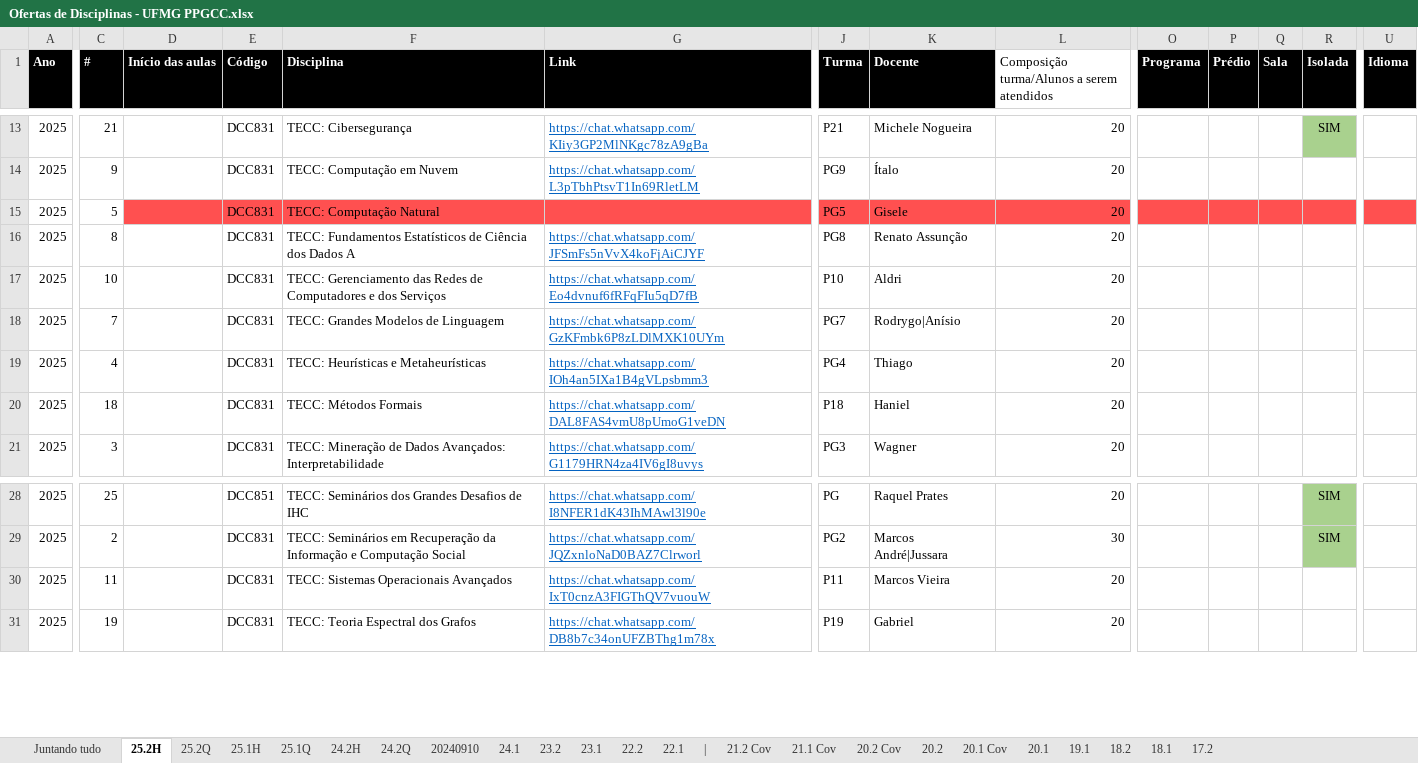
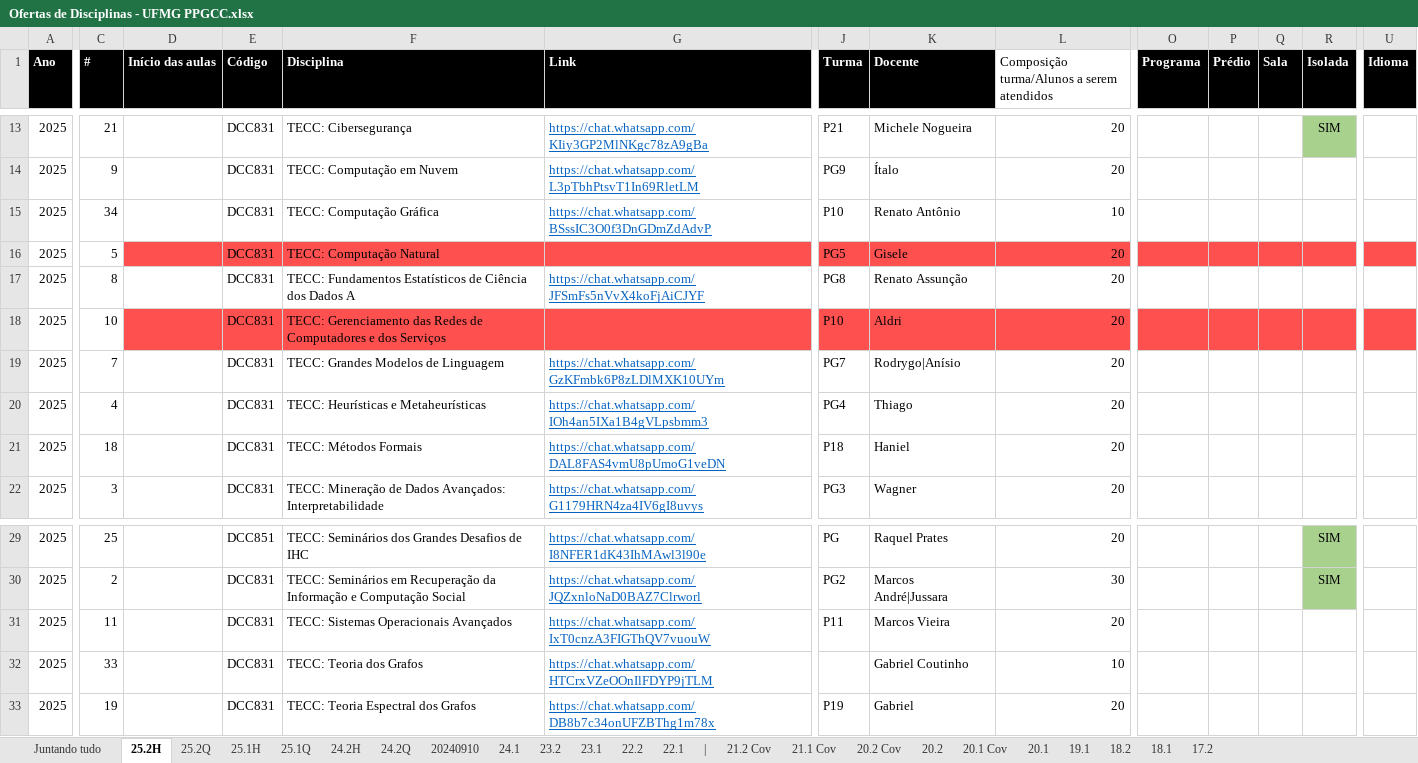
Before and after one commit to UFMG-Organizacao-de-Disciplinas/MiscDocs_PPGCC, an Excel workbook: Files/Disciplinas/Ofertas de Disciplinas - UFMG PPGCC.xlsx, sheet 25.2H, drawn as a sheet; only a part is shown, gaps mark what is left out; values as stored, in another font and other column widths than the file's, no borders; conditional formats and table styles not drawn; addresses are those after the commit; rows hold the shown columns only; the diff covers the shown part only; the diff names each change by its address in the sheet, - before the commit and + after, or states it on an @@ line.

Commit message:
Update Ofertas de Disciplinas - UFMG PPGCC.xlsx

```diff
--- a/Files/Disciplinas/Ofertas de Disciplinas - UFMG PPGCC.xlsx (sheet 25.2H)
+++ b/Files/Disciplinas/Ofertas de Disciplinas - UFMG PPGCC.xlsx (sheet 25.2H)
+row 15: 2025 | 34 |  | DCC831 | TECC: Computação Gráfica | https://chat.whatsapp.com/BSssIC3O0f3DnGDmZdAdvP | P10 | Renato Antônio | 10
-D18:G18 fill: none
+D18:G18 fill: #FF5050
-G18 (Link): https://chat.whatsapp.com/Eo4dvnuf6fRFqFIu5qD7fB
+G18 (Link): (empty)
-J18:L18 fill: none
+J18:L18 fill: #FF5050
-O18:R18 fill: none
+O18:R18 fill: #FF5050
-U18 fill: none
+U18 fill: #FF5050
+row 32: 2025 | 33 |  | DCC831 | TECC: Teoria dos Grafos | https://chat.whatsapp.com/HTCrxVZeOOnIlFDYP9jTLM |  | Gabriel Coutinho | 10
```
Also changed, not shown: cell formats elsewhere in this sheet.
